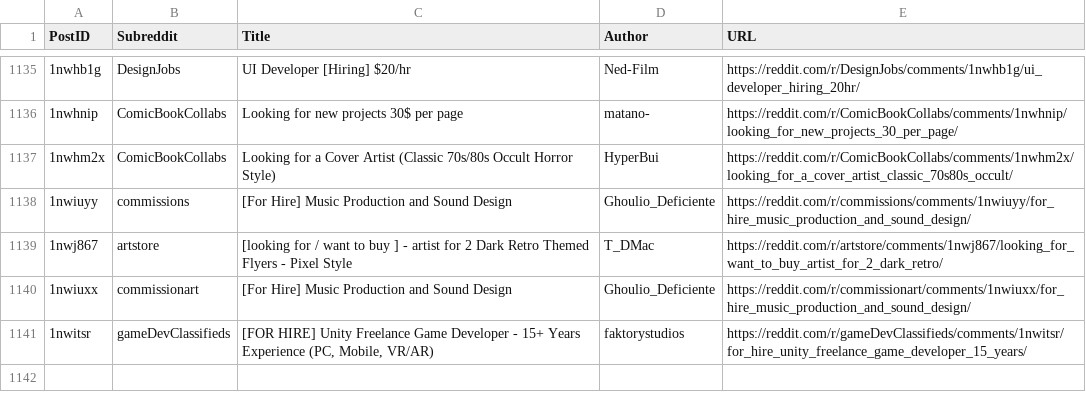
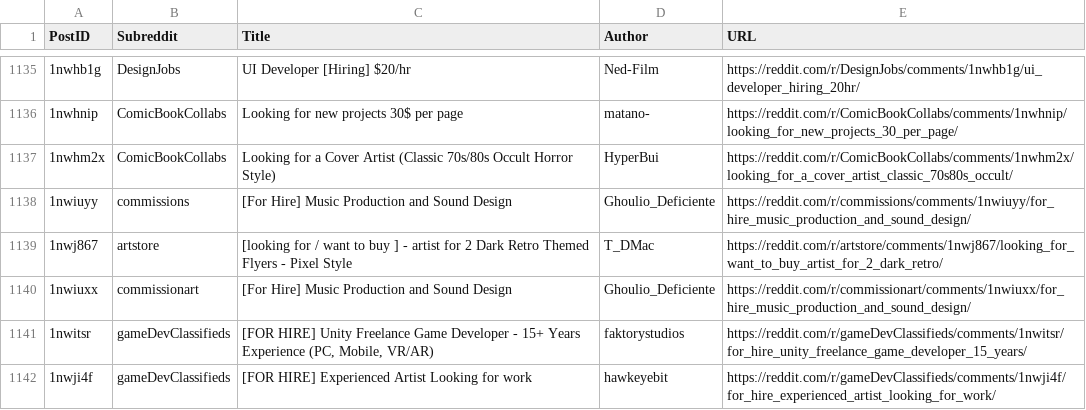
Before and after one commit to Jack0fcodes/redd0tBot, a CSV file: posts_reddit.csv, drawn as a sheet; only a part is shown, gaps mark what is left out; the diff names each change by its address in the sheet, - before the commit and + after, or states it on an @@ line.

```diff
--- a/posts_reddit.csv
+++ b/posts_reddit.csv
+row 1142: 1nwji4f | gameDevClassifieds | [FOR HIRE] Experienced Artist Looking for work | hawkeyebit | https://reddit.com/r/gameDevClassifieds/comments/1nwji4f/for_hire_experienced_artist_looking_for_work/
```
